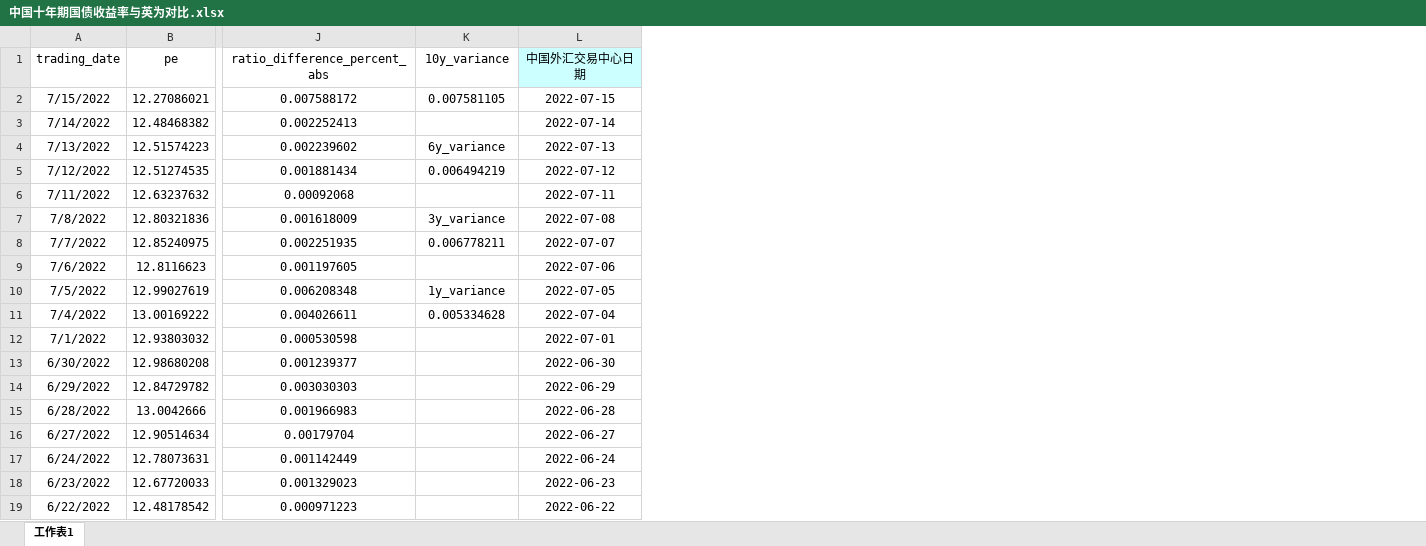
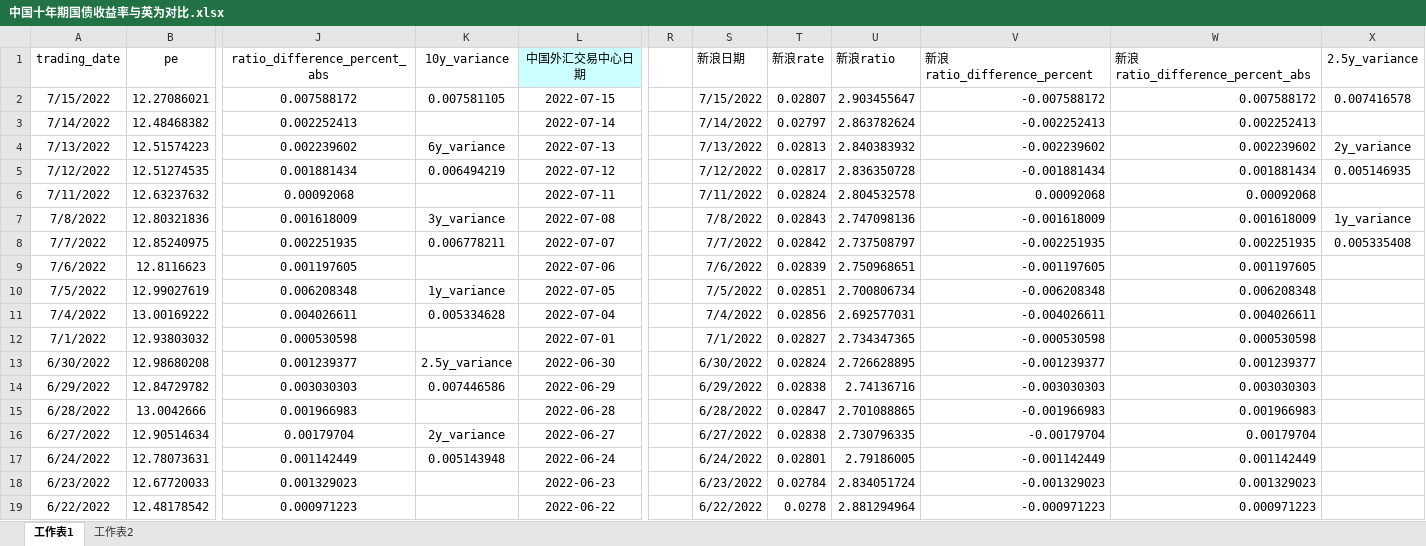
Before and after one commit to tangzhuangkun/Investment_Decision_Advisor_V5.0, an Excel workbook: document/中国十年期国债收益率与英为对比.xlsx, sheet 工作表1, drawn as a sheet; only a part is shown, gaps mark what is left out; values as stored, in another font and other column widths than the file's, no borders; the diff names each change by its address in the sheet, - before the commit and + after, or states it on an @@ line.

```diff
--- a/document/中国十年期国债收益率与英为对比.xlsx (sheet 工作表1)
+++ b/document/中国十年期国债收益率与英为对比.xlsx (sheet 工作表1)
+sheet tab: 工作表2
+column R, empty
+column S (新浪日期), rows 2-19: 7/15/2022 | 7/14/2022 | 7/13/2022 | 7/12/2022 | 7/11/2022 | 7/8/2022 | 7/7/2022 | 7/6/2022 | 7/5/2022 | 7/4/2022 | 7/1/2022 | 6/30/2022 | 6/29/2022 | 6/28/2022 | 6/27/2022 | 6/24/2022 | 6/23/2022 | 6/22/2022
+column T (新浪rate), rows 2-19: 0.02807 | 0.02797 | 0.02813 | 0.02817 | 0.02824 | 0.02843 | 0.02842 | 0.02839 | 0.02851 | 0.02856 | 0.02827 | 0.02824 | 0.02838 | 0.02847 | 0.02838 | 0.02801 | 0.02784 | 0.0278
+column U (新浪ratio), rows 2-19: 2.903455647 | 2.863782624 | 2.840383932 | 2.836350728 | 2.804532578 | 2.747098136 | 2.737508797 | 2.750968651 | 2.700806734 | 2.692577031 | 2.734347365 | 2.726628895 | 2.74136716 | 2.701088865 | 2.730796335 | 2.79186005 | 2.834051724 | 2.881294964
+column V (新浪ratio_difference_percent), rows 2-19: -0.007588172 | -0.002252413 | -0.002239602 | -0.001881434 | 0.00092068 | -0.001618009 | -0.002251935 | -0.001197605 | -0.006208348 | -0.004026611 | -0.000530598 | -0.001239377 | -0.003030303 | -0.001966983 | -0.00179704 | -0.001142449 | -0.001329023 | -0.000971223
+column W (新浪ratio_difference_percent_abs), rows 2-19: 0.007588172 | 0.002252413 | 0.002239602 | 0.001881434 | 0.00092068 | 0.001618009 | 0.002251935 | 0.001197605 | 0.006208348 | 0.004026611 | 0.000530598 | 0.001239377 | 0.003030303 | 0.001966983 | 0.00179704 | 0.001142449 | 0.001329023 | 0.000971223
+column X (2.5y_variance), rows 2-8: 0.007416578 |  | 2y_variance | 0.005146935 |  | 1y_variance | 0.005335408
-K13 (10y_variance): (empty)
+K13 (10y_variance): 2.5y_variance
-K14 (10y_variance): (empty)
+K14 (10y_variance): 0.007446586
-K16 (10y_variance): (empty)
+K16 (10y_variance): 2y_variance
-K17 (10y_variance): (empty)
+K17 (10y_variance): 0.005143948
```
Also changed, not shown: 1 other file.
